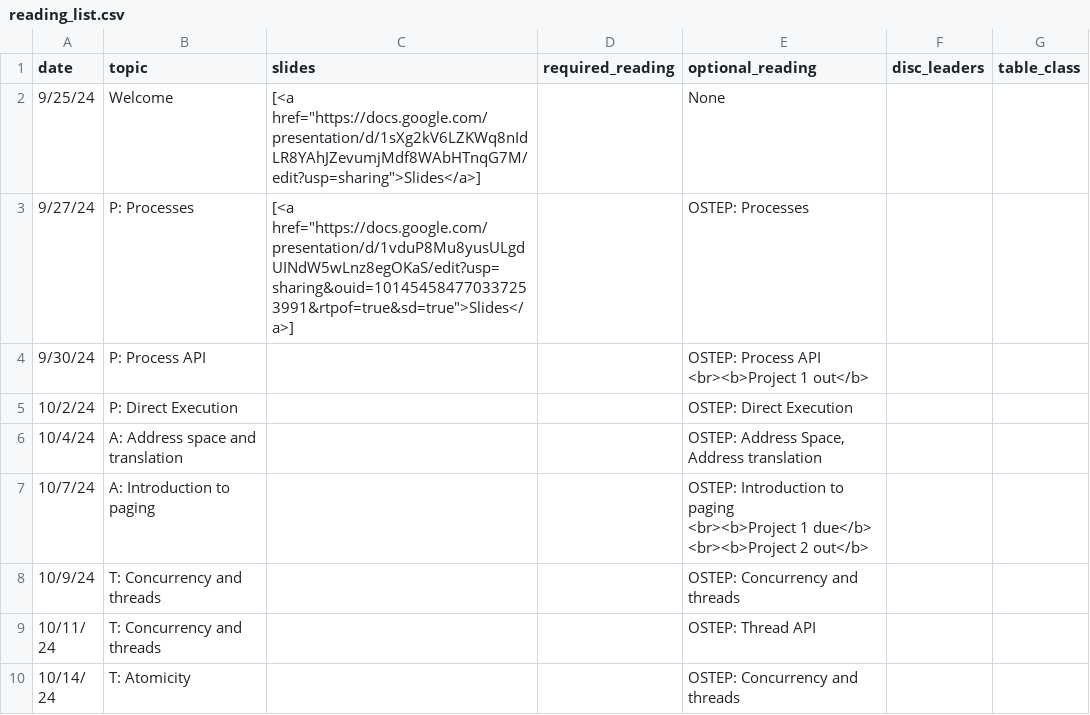
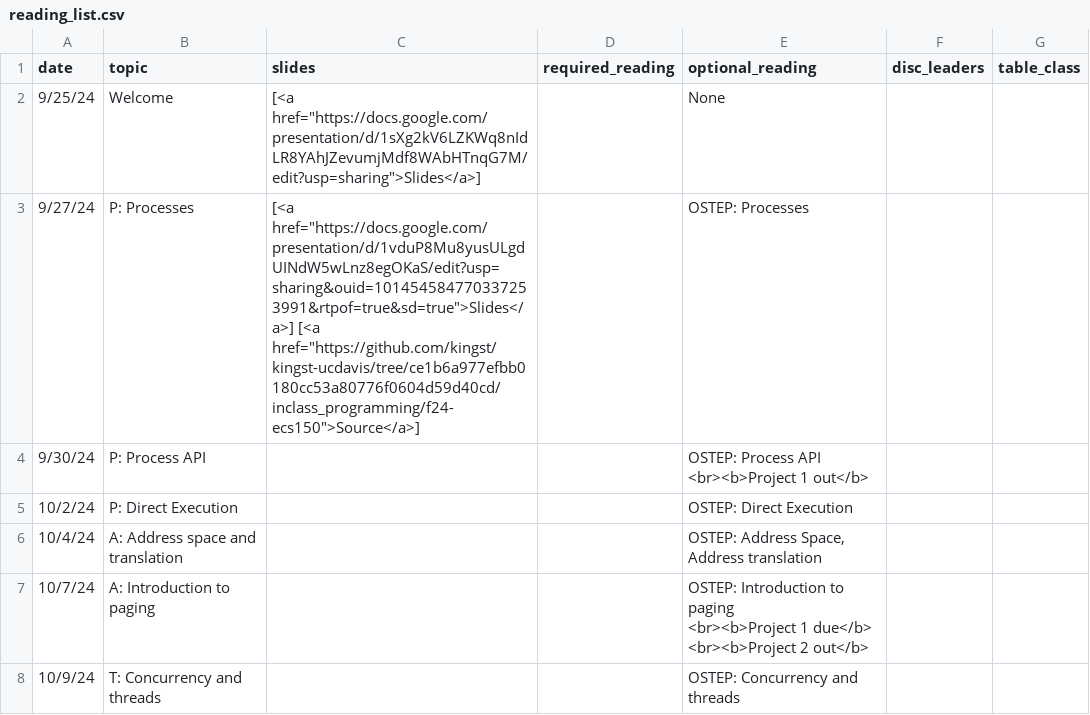
Before and after one commit to kingst/kingst-ucdavis, a CSV file: classes/f24-ecs150/reading_list.csv, drawn as a sheet; only a part is shown; the shorter side is filled out with more unchanged rows.

Commit message:
Bump reading list

```diff
--- a/classes/f24-ecs150/reading_list.csv
+++ b/classes/f24-ecs150/reading_list.csv
@@ -2,3 +2,3 @@ date,topic,slides,required_reading,optional_reading,disc_leaders,table_class
 9/25/24,Welcome,"[<a href=""https://docs.google.com/presentation/d/1sXg2kV6LZKWq8nIdLR8YAhJZevumjMdf8WAbHTnqG7M/edit?usp=sharing"">Slides</a>]",,None,,
-9/27/24,P: Processes,"[<a href=""https://docs.google.com/presentation/d/1vduP8Mu8yusULgdUINdW5wLnz8egOKaS/edit?usp=sharing&ouid=101454584770337253991&rtpof=true&sd=true"">Slides</a>]",,OSTEP: Processes,,
+9/27/24,P: Processes,"[<a href=""https://docs.google.com/presentation/d/1vduP8Mu8yusULgdUINdW5wLnz8egOKaS/edit?usp=sharing&ouid=101454584770337253991&rtpof=true&sd=true"">Slides</a>] [<a href=""https://github.com/kingst/kingst-ucdavis/tree/ce1b6a977efbb0180cc53a80776f0604d59d40cd/inclass_programming/f24-ecs150"">Source</a>]",,OSTEP: Processes,,
 9/30/24,P: Process API,,,"OSTEP: Process API
```
